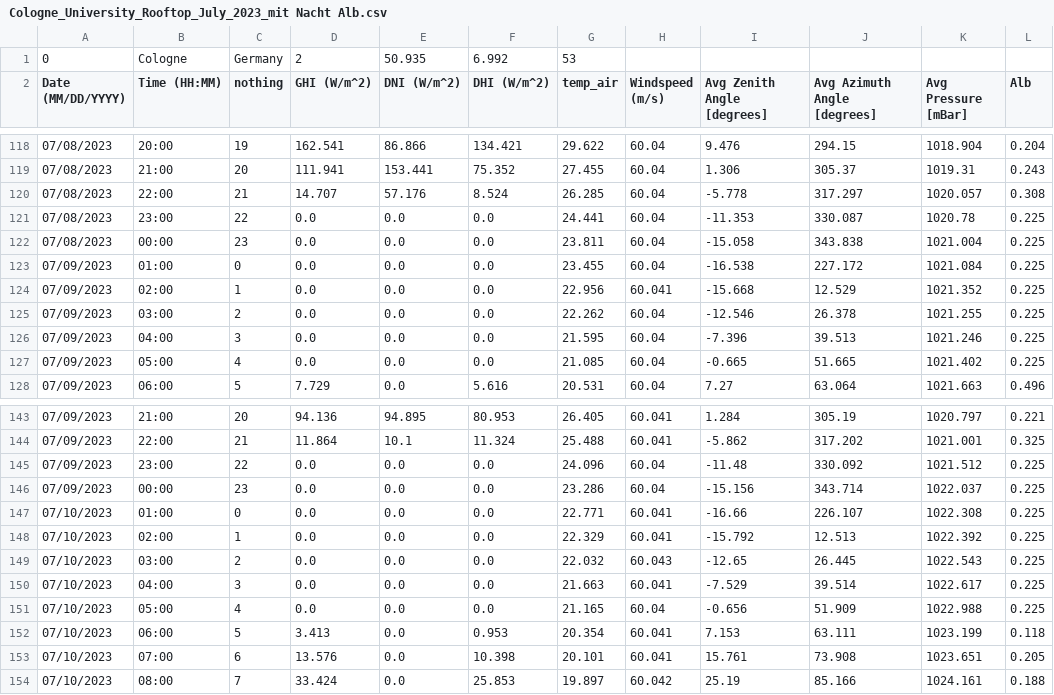
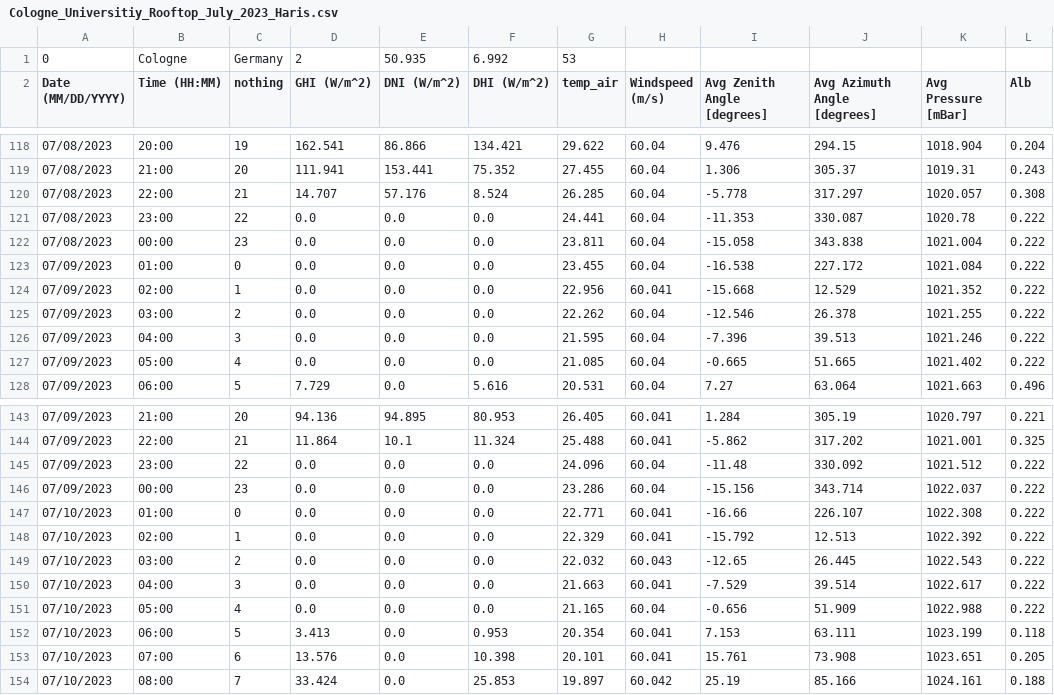
Before and after one commit to cire-thk/BifacialSimu, a CSV file: BifacialSimu_src/WeatherData/Cologne_Germany/Cologne_Universitiy_Rooftop_July_2023_Haris.csv (was BifacialSimu_src/WeatherData/Cologne_Germany/Cologne_University_Rooftop_July_2023_mit Nacht Alb.csv), drawn as a sheet; only a part is shown, gaps mark what is left out; the diff covers the shown part only.

```diff
--- a/BifacialSimu_src/WeatherData/Cologne_Germany/Cologne_University_Rooftop_July_2023_mit Nacht Alb.csv
+++ b/BifacialSimu_src/WeatherData/Cologne_Germany/Cologne_Universitiy_Rooftop_July_2023_Haris.csv
@@ -120,9 +120,9 @@ Date (MM/DD/YYYY),Time (HH:MM),nothing,GHI (W/m^2),DNI (W/m^2),DHI (W/m^2),temp_
 07/08/2023,22:00,21,14.707,57.176,8.524,26.285,60.04,-5.778,317.297,1020.057,0.308
-07/08/2023,23:00,22,0.0,0.0,0.0,24.441,60.04,-11.353,330.087,1020.78,0.225
-07/08/2023,00:00,23,0.0,0.0,0.0,23.811,60.04,-15.058,343.838,1021.004,0.225
-07/09/2023,01:00,0,0.0,0.0,0.0,23.455,60.04,-16.538,227.172,1021.084,0.225
-07/09/2023,02:00,1,0.0,0.0,0.0,22.956,60.041,-15.668,12.529,1021.352,0.225
-07/09/2023,03:00,2,0.0,0.0,0.0,22.262,60.04,-12.546,26.378,1021.255,0.225
-07/09/2023,04:00,3,0.0,0.0,0.0,21.595,60.04,-7.396,39.513,1021.246,0.225
-07/09/2023,05:00,4,0.0,0.0,0.0,21.085,60.04,-0.665,51.665,1021.402,0.225
+07/08/2023,23:00,22,0.0,0.0,0.0,24.441,60.04,-11.353,330.087,1020.78,0.222
+07/08/2023,00:00,23,0.0,0.0,0.0,23.811,60.04,-15.058,343.838,1021.004,0.222
+07/09/2023,01:00,0,0.0,0.0,0.0,23.455,60.04,-16.538,227.172,1021.084,0.222
+07/09/2023,02:00,1,0.0,0.0,0.0,22.956,60.041,-15.668,12.529,1021.352,0.222
+07/09/2023,03:00,2,0.0,0.0,0.0,22.262,60.04,-12.546,26.378,1021.255,0.222
+07/09/2023,04:00,3,0.0,0.0,0.0,21.595,60.04,-7.396,39.513,1021.246,0.222
+07/09/2023,05:00,4,0.0,0.0,0.0,21.085,60.04,-0.665,51.665,1021.402,0.222
 07/09/2023,06:00,5,7.729,0.0,5.616,20.531,60.04,7.27,63.064,1021.663,0.496
@@ -144,9 +144,9 @@ Date (MM/DD/YYYY),Time (HH:MM),nothing,GHI (W/m^2),DNI (W/m^2),DHI (W/m^2),temp_
 07/09/2023,22:00,21,11.864,10.1,11.324,25.488,60.041,-5.862,317.202,1021.001,0.325
-07/09/2023,23:00,22,0.0,0.0,0.0,24.096,60.04,-11.48,330.092,1021.512,0.225
-07/09/2023,00:00,23,0.0,0.0,0.0,23.286,60.04,-15.156,343.714,1022.037,0.225
-07/10/2023,01:00,0,0.0,0.0,0.0,22.771,60.041,-16.66,226.107,1022.308,0.225
-07/10/2023,02:00,1,0.0,0.0,0.0,22.329,60.041,-15.792,12.513,1022.392,0.225
-07/10/2023,03:00,2,0.0,0.0,0.0,22.032,60.043,-12.65,26.445,1022.543,0.225
-07/10/2023,04:00,3,0.0,0.0,0.0,21.663,60.041,-7.529,39.514,1022.617,0.225
-07/10/2023,05:00,4,0.0,0.0,0.0,21.165,60.04,-0.656,51.909,1022.988,0.225
+07/09/2023,23:00,22,0.0,0.0,0.0,24.096,60.04,-11.48,330.092,1021.512,0.222
+07/09/2023,00:00,23,0.0,0.0,0.0,23.286,60.04,-15.156,343.714,1022.037,0.222
+07/10/2023,01:00,0,0.0,0.0,0.0,22.771,60.041,-16.66,226.107,1022.308,0.222
+07/10/2023,02:00,1,0.0,0.0,0.0,22.329,60.041,-15.792,12.513,1022.392,0.222
+07/10/2023,03:00,2,0.0,0.0,0.0,22.032,60.043,-12.65,26.445,1022.543,0.222
+07/10/2023,04:00,3,0.0,0.0,0.0,21.663,60.041,-7.529,39.514,1022.617,0.222
+07/10/2023,05:00,4,0.0,0.0,0.0,21.165,60.04,-0.656,51.909,1022.988,0.222
 07/10/2023,06:00,5,3.413,0.0,0.953,20.354,60.041,7.153,63.111,1023.199,0.118
```
Also changed, not shown: 91 edited cells elsewhere in this file.
